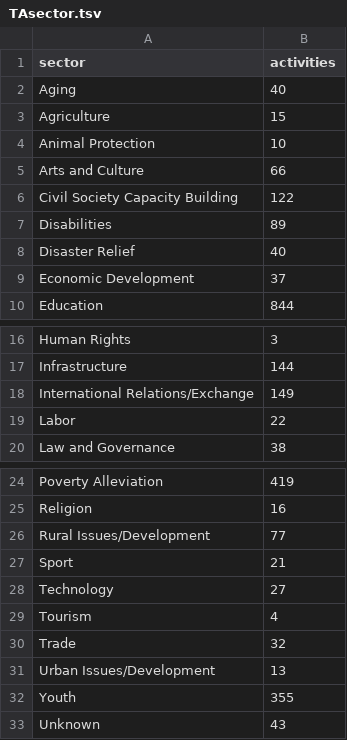
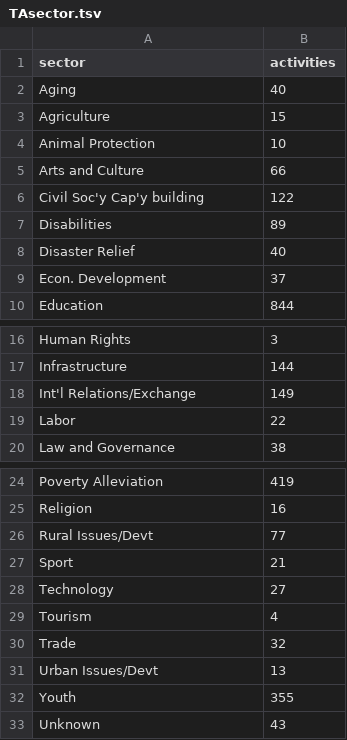
Before and after one commit to jessicachinafile/jessicachinafile.github.io, a TSV file: monthly/TAsector.tsv, drawn as a sheet; only a part is shown, gaps mark what is left out.

Commit message:
Update TAsector.tsv
fixed labels

```diff
--- a/monthly/TAsector.tsv
+++ b/monthly/TAsector.tsv
@@ -5,6 +5,6 @@ Animal Protection	10
 Arts and Culture	66
-Civil Society Capacity Building	122
+Civil Soc'y Cap'y building	122
 Disabilities	89
 Disaster Relief	40
-Economic Development	37
+Econ. Development	37
 Education	844
@@ -17,3 +17,3 @@ Human Rights	3
 Infrastructure	144
-International Relations/Exchange	149
+Int'l Relations/Exchange	149
 Labor	22
@@ -25,3 +25,3 @@ Poverty Alleviation	419
 Religion	16
-Rural Issues/Development	77
+Rural Issues/Devt	77
 Sport	21
@@ -30,3 +30,3 @@ Tourism	4
 Trade	32
-Urban Issues/Development	13
+Urban Issues/Devt	13
 Youth	355
```
